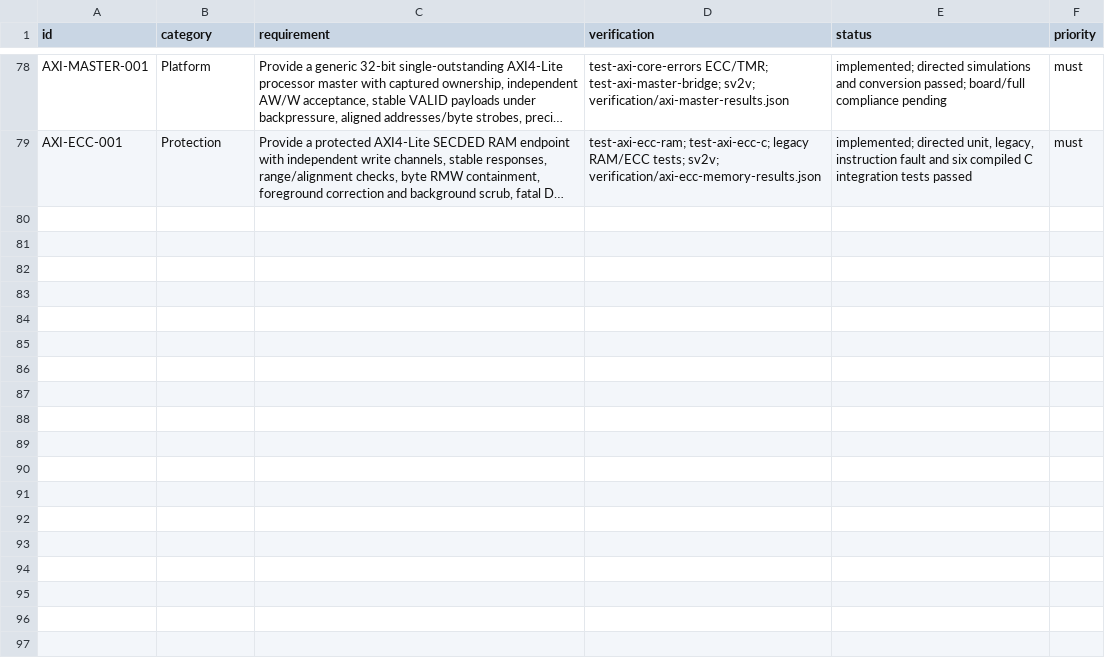
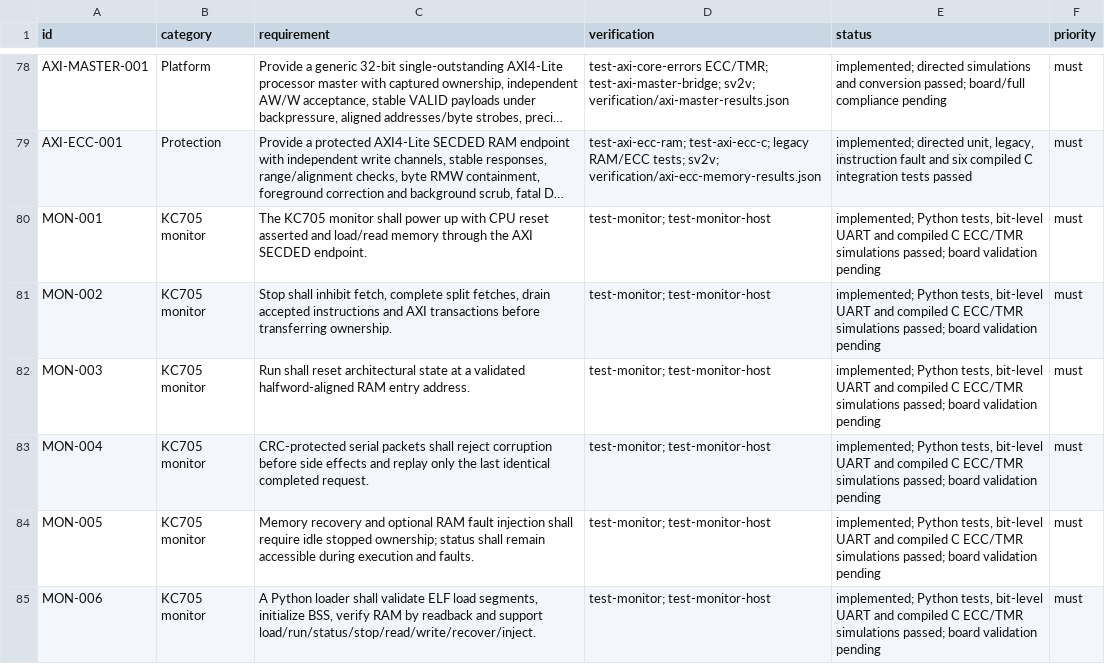
Before and after one commit to jeffadickson/RISCue, a CSV file: docs/requirements.csv, drawn as a sheet; only a part is shown, gaps mark what is left out; long unchanged cells end in …; the diff names each change by its address in the sheet, - before the commit and + after, or states it on an @@ line.

Commit message:
Add KC705 UART ELF monitor with drained AXI ownership and ECC/TMR serial tests

```diff
--- a/docs/requirements.csv
+++ b/docs/requirements.csv
+row 80: MON-001 | KC705 monitor | The KC705 monitor shall power up with CPU reset asserted and load/read memory through the AXI SECDED endpoint. | test-monitor; test-monitor-host | implemented; Python tests, bit-level UART and compiled C ECC/TMR simulations passed; board validation pending | must
+row 81: MON-002 | KC705 monitor | Stop shall inhibit fetch, complete split fetches, drain accepted instructions and AXI transactions before transferring ownership. | test-monitor; test-monitor-host | implemented; Python tests, bit-level UART and compiled C ECC/TMR simulations passed; board validation pending | must
+row 82: MON-003 | KC705 monitor | Run shall reset architectural state at a validated halfword-aligned RAM entry address. | test-monitor; test-monitor-host | implemented; Python tests, bit-level UART and compiled C ECC/TMR simulations passed; board validation pending | must
+row 83: MON-004 | KC705 monitor | CRC-protected serial packets shall reject corruption before side effects and replay only the last identical completed request. | test-monitor; test-monitor-host | implemented; Python tests, bit-level UART and compiled C ECC/TMR simulations passed; board validation pending | must
+row 84: MON-005 | KC705 monitor | Memory recovery and optional RAM fault injection shall require idle stopped ownership; status shall remain accessible during execution and faults. | test-monitor; test-monitor-host | implemented; Python tests, bit-level UART and compiled C ECC/TMR simulations passed; board validation pending | must
+row 85: MON-006 | KC705 monitor | A Python loader shall validate ELF load segments, initialize BSS, verify RAM by readback and support load/run/status/stop/read/write/recover/inject. | test-monitor; test-monitor-host | implemented; Python tests, bit-level UART and compiled C ECC/TMR simulations passed; board validation pending | must
```
Also changed, not shown: 38 other files.
